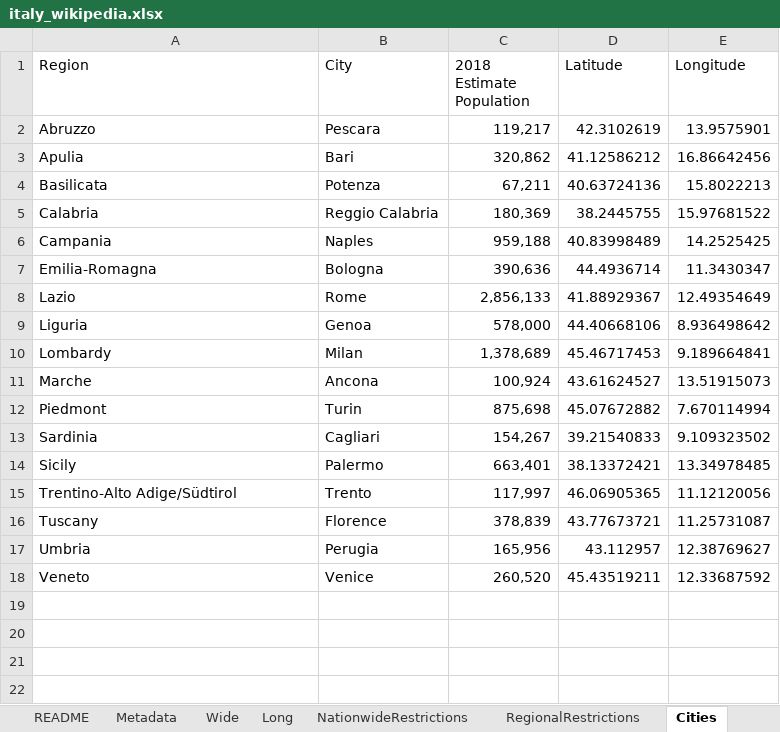
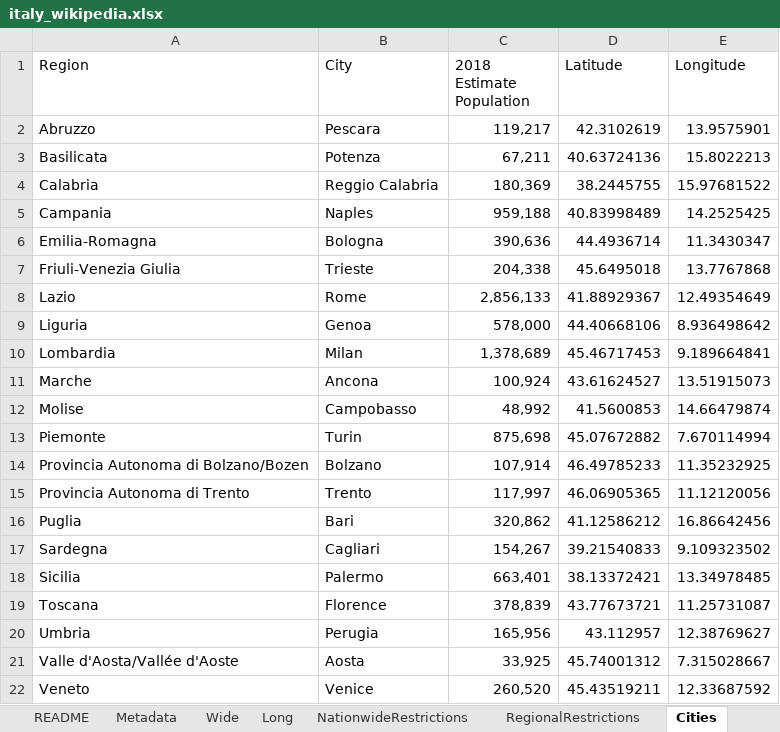
Before and after one commit to mikeweltevrede/master_thesis_corona, an Excel workbook: data/italy_wikipedia.xlsx, sheet Cities, drawn as a sheet; values as stored, in another font and other column widths than the file's, no borders; removed rows and columns are numbered as before the commit, all else as after; the diff names each change by its address in the sheet, - before the commit and + after, or states it on an @@ line.

```diff
--- a/data/italy_wikipedia.xlsx (sheet Cities)
+++ b/data/italy_wikipedia.xlsx (sheet Cities)
-row 3: Apulia | Bari | 320,862 | 41.12586212 | 16.86642456
+row 7: Friuli-Venezia Giulia | Trieste | 204,338 | 45.6495018 | 13.7767868
-A10 (Region): Lombardy
+A10 (Region): Lombardia
+row 12: Molise | Campobasso | 48,992 | 41.5600853 | 14.66479874
-A13 (Region): Piedmont
+A13 (Region): Piemonte
+row 14: Provincia Autonoma di Bolzano/Bozen | Bolzano | 107,914 | 46.49785233 | 11.35232925
+row 15: Provincia Autonoma di Trento | Trento | 117,997 | 46.06905365 | 11.12120056
+row 16: Puglia | Bari | 320,862 | 41.12586212 | 16.86642456
-A17 (Region): Sardinia
+A17 (Region): Sardegna
-A18 (Region): Sicily
+A18 (Region): Sicilia
-row 15: Trentino-Alto Adige/Südtirol | Trento | 117,997 | 46.06905365 | 11.12120056
-A19 (Region): Tuscany
+A19 (Region): Toscana
+row 21: Valle d'Aosta/Vallée d'Aoste | Aosta | 33,925 | 45.74001312 | 7.315028667
```
Also changed, not shown: sheet Distances, sheet Long, sheet Wide, sheet NationwideRestrictions, sheet README.
